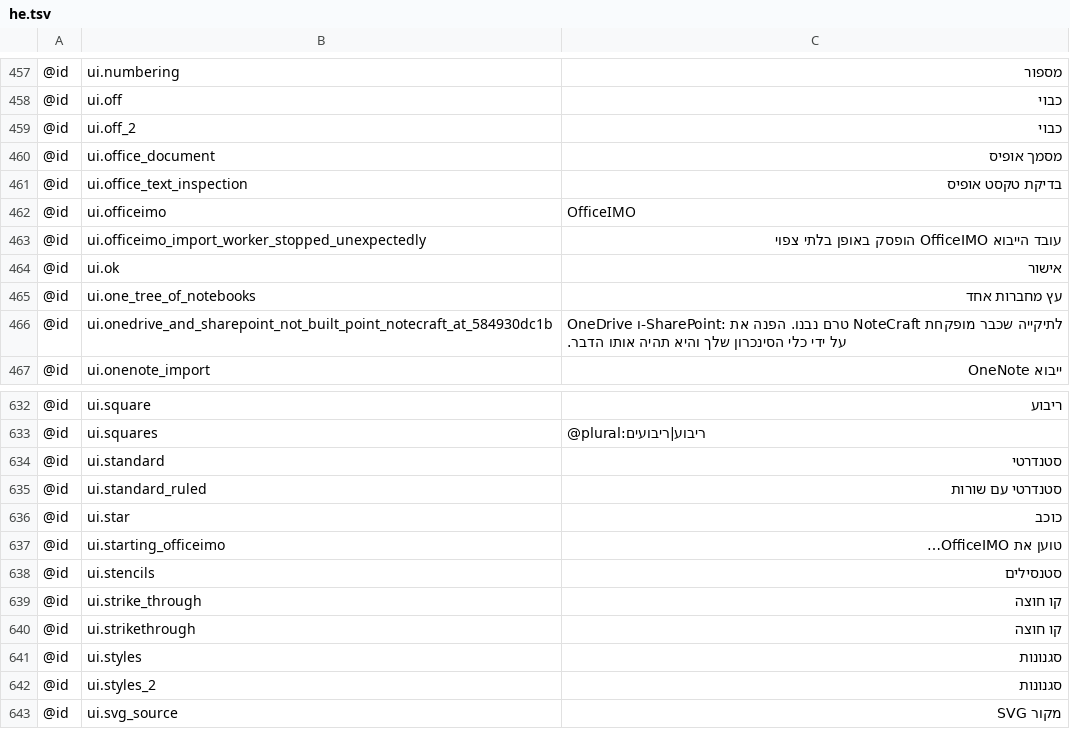
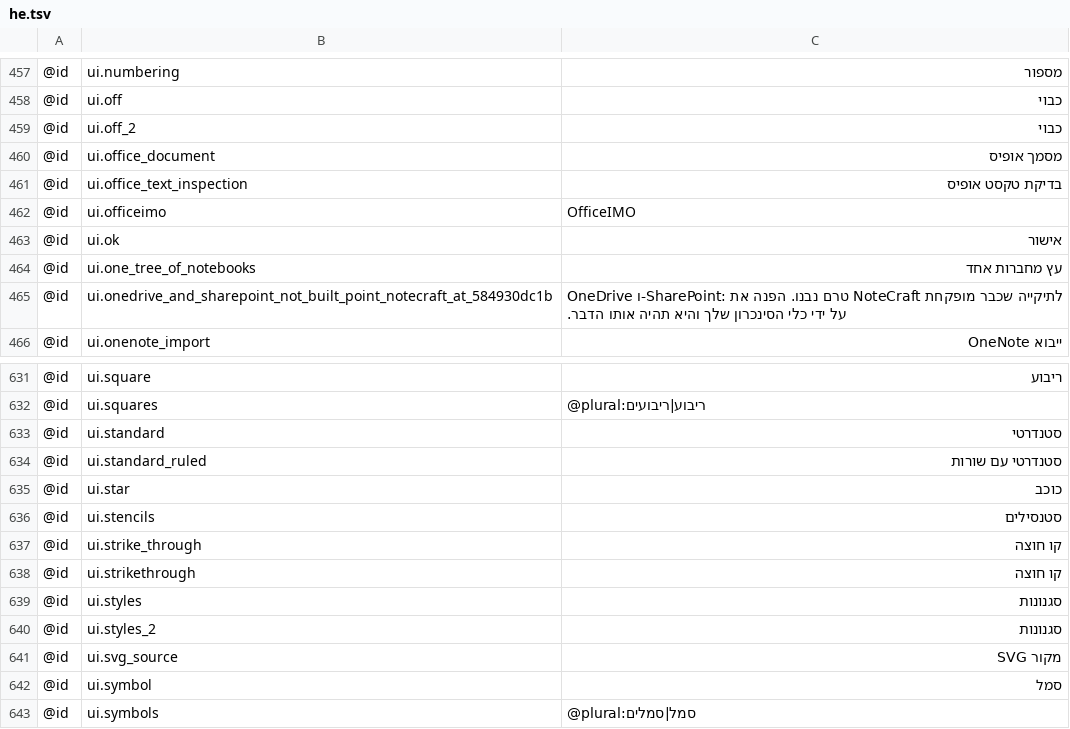
Before and after one commit to AlienTechSoftware/notecraft, a TSV file: i18n/he.tsv, drawn as a sheet; only a part is shown, gaps mark what is left out; the shorter side is filled out with more unchanged rows; the diff names each change by its address in the sheet, - before the commit and + after, or states it on an @@ line.

```diff
--- a/i18n/he.tsv
+++ b/i18n/he.tsv
-row 463: @id | ui.officeimo_import_worker_stopped_unexpectedly | עובד הייבוא OfficeIMO הופסק באופן בלתי צפוי
-row 637: @id | ui.starting_officeimo | טוען את OfficeIMO…
```
Also changed, not shown: i18n/ar.tsv, i18n/fa.tsv, 27 other files.
